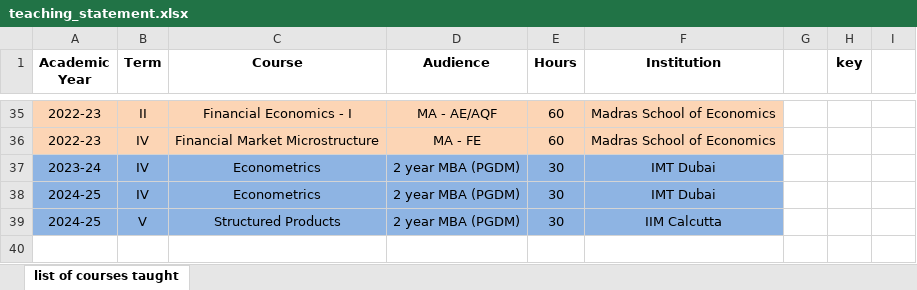
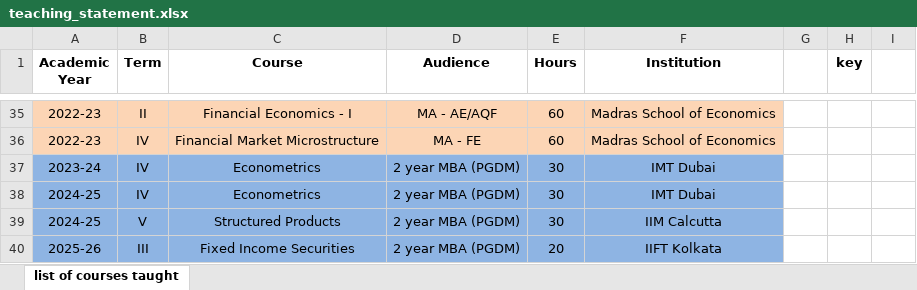
Before and after one commit to srikantp/srikantp.github.io, an Excel workbook: teaching_statement.xlsx, sheet list of courses taught, drawn as a sheet; only a part is shown, gaps mark what is left out; values as stored, in another font and other column widths than the file's, no borders; the diff names each change by its address in the sheet, - before the commit and + after, or states it on an @@ line.

Commit message:
Update teaching_statement.xlsx
adds iift

```diff
--- a/teaching_statement.xlsx (sheet list of courses taught)
+++ b/teaching_statement.xlsx (sheet list of courses taught)
+row 40: 2025-26 | III | Fixed Income Securities | 2 year MBA (PGDM) | 20 | IIFT Kolkata
```
